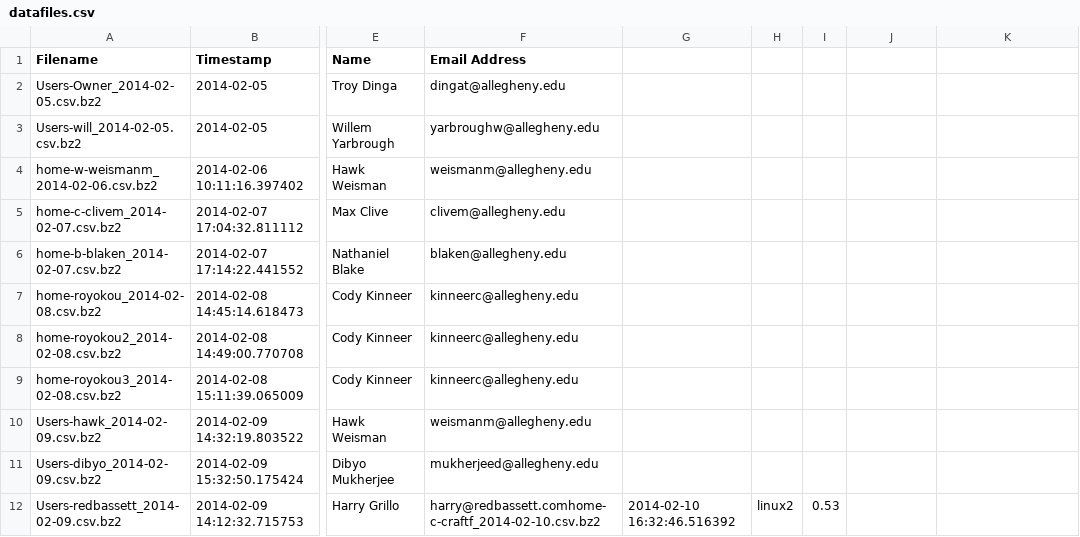
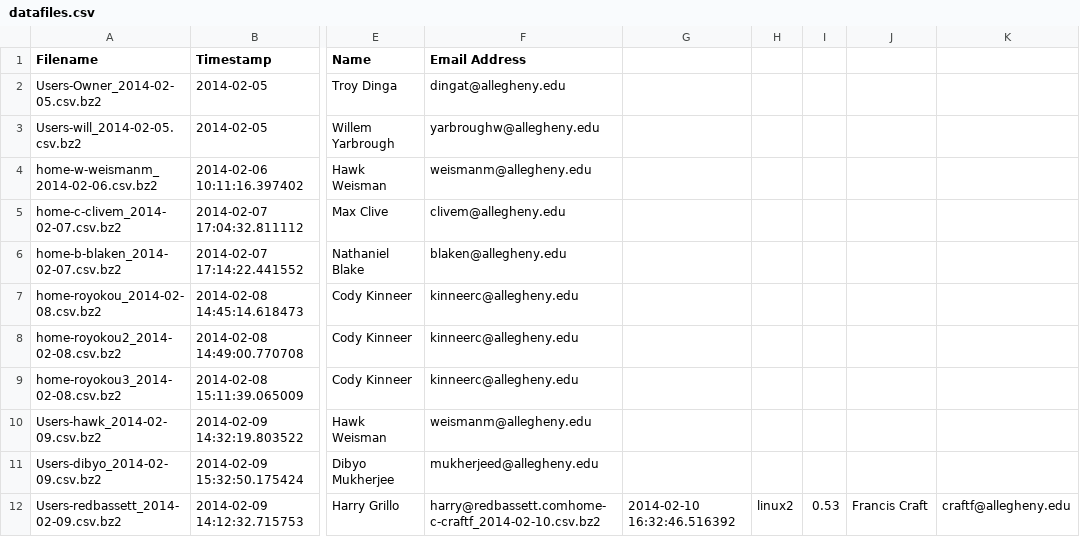
Before and after one commit to hawkw/traverse, a CSV file: data/datafiles.csv, drawn as a sheet; only a part is shown, gaps mark what is left out; the diff names each change by its address in the sheet, - before the commit and + after, or states it on an @@ line.

Commit message:
added my name to datafiles

```diff
--- a/data/datafiles.csv
+++ b/data/datafiles.csv
-J12: (empty)
+J12: Francis Craft
-K12: (empty)
+K12: craftf@allegheny.edu
```
